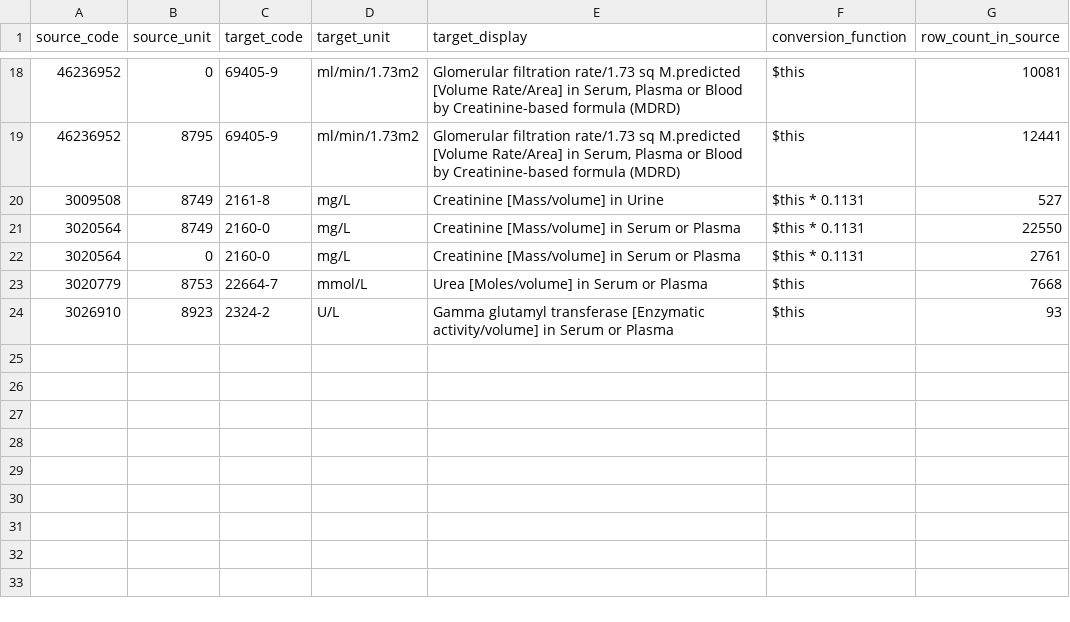
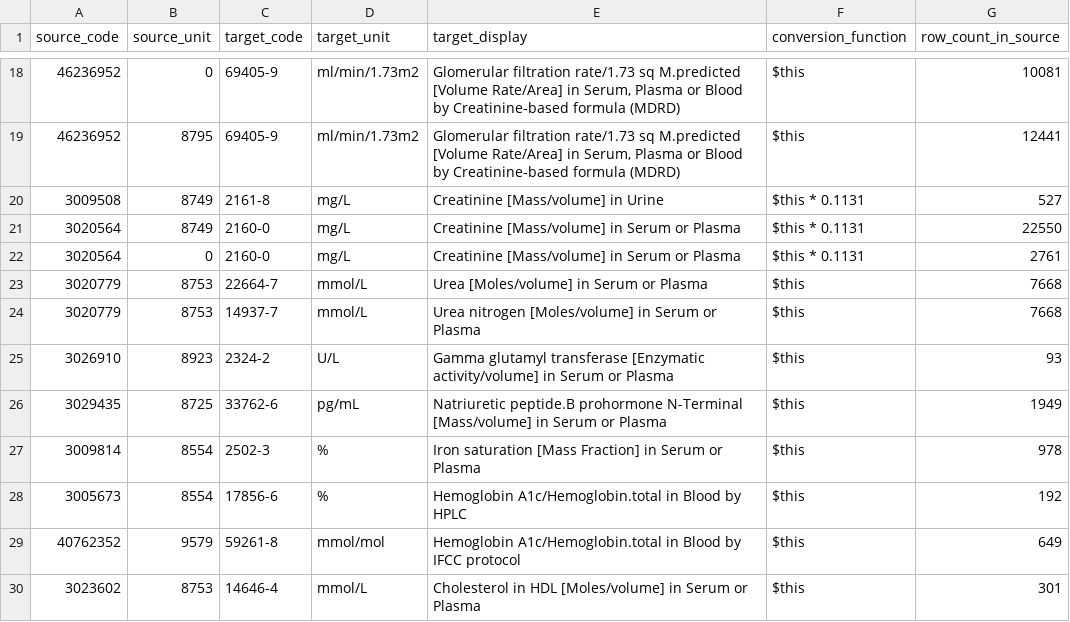
Before and after one commit to DataTools4Heart/data-ingestion-suite, a CSV file: mapping-contexts/ucl/lab-concept-map.csv, drawn as a sheet; only a part is shown, gaps mark what is left out.

Commit message:
:sparkles: improve condition mapping coverage (add cardiomegaly conditions) and lab mapping coverage, lvef mapping coverage

```diff
--- a/mapping-contexts/ucl/lab-concept-map.csv
+++ b/mapping-contexts/ucl/lab-concept-map.csv
@@ -23,2 +23,8 @@ source_code,source_unit,target_code,target_unit,target_display,conversion_functi
 3020779,8753,22664-7,mmol/L,Urea [Moles/volume] in Serum or Plasma,$this,7668
+3020779,8753,14937-7,mmol/L,Urea nitrogen [Moles/volume] in Serum or Plasma,$this,7668
 3026910,8923,2324-2,U/L,Gamma glutamyl transferase [Enzymatic activity/volume] in Serum or Plasma,$this,93
+3029435,8725,33762-6,pg/mL,Natriuretic peptide.B prohormone N-Terminal [Mass/volume] in Serum or Plasma,$this,1949
+3009814,8554,2502-3,%,Iron saturation [Mass Fraction] in Serum or Plasma,$this,978
+3005673,8554,17856-6,%,Hemoglobin A1c/Hemoglobin.total in Blood by HPLC,$this,192
+40762352,9579,59261-8,mmol/mol,Hemoglobin A1c/Hemoglobin.total in Blood by IFCC protocol,$this,649
+3023602,8753,14646-4,mmol/L,Cholesterol in HDL [Moles/volume] in Serum or Plasma,$this,301
```
Also changed, not shown: mapping-contexts/ucl/echo-concept-map.csv, 6 other files.
